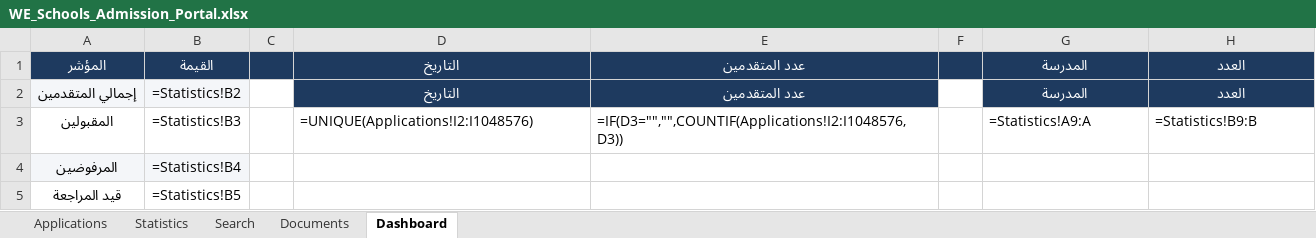
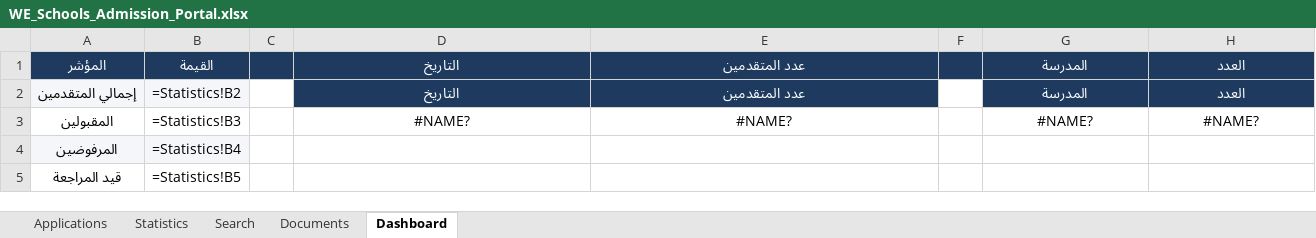
Before and after one commit to mohamedelkepira-lgtm/we-schools-admission, an Excel workbook: WE_Schools_Admission_Portal.xlsx, sheet Dashboard, drawn as a sheet; values as stored, in another font and other column widths than the file's, no borders; formulas without a stored value are shown as written; the diff names each change by its address in the sheet, - before the commit and + after, or states it on an @@ line.

Commit message:
Fix Excel formulas: remove QUERY/FILTER/UNIQUE/SORT — 100% Excel 2019+ compatible

```diff
--- a/WE_Schools_Admission_Portal.xlsx (sheet Dashboard)
+++ b/WE_Schools_Admission_Portal.xlsx (sheet Dashboard)
-D3: =UNIQUE(Applications!I2:I1048576)
+D3: #NAME?
-D3:E3 alignment: left
+D3:E3 alignment: center
-E3: =IF(D3="","",COUNTIF(Applications!I2:I1048576,D3))
+E3: #NAME?
-G3: =Statistics!A9:A
+G3: #NAME?
-G3:H3 alignment: left
+G3:H3 alignment: center
-H3: =Statistics!B9:B
+H3: #NAME?
```
Also changed, not shown: sheet Search, sheet Statistics.
